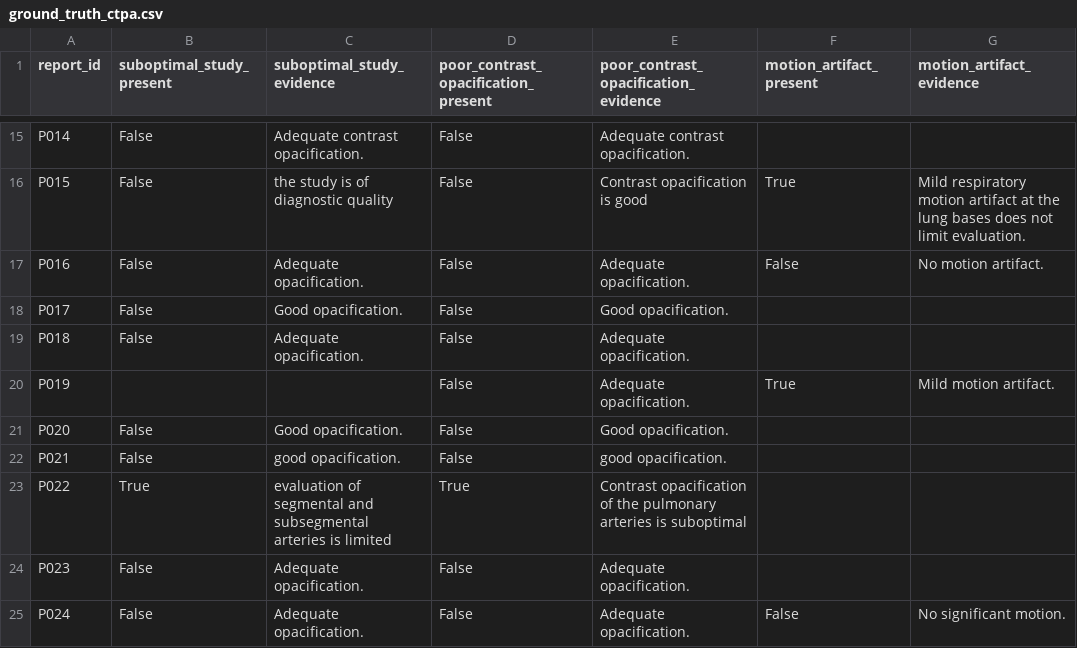
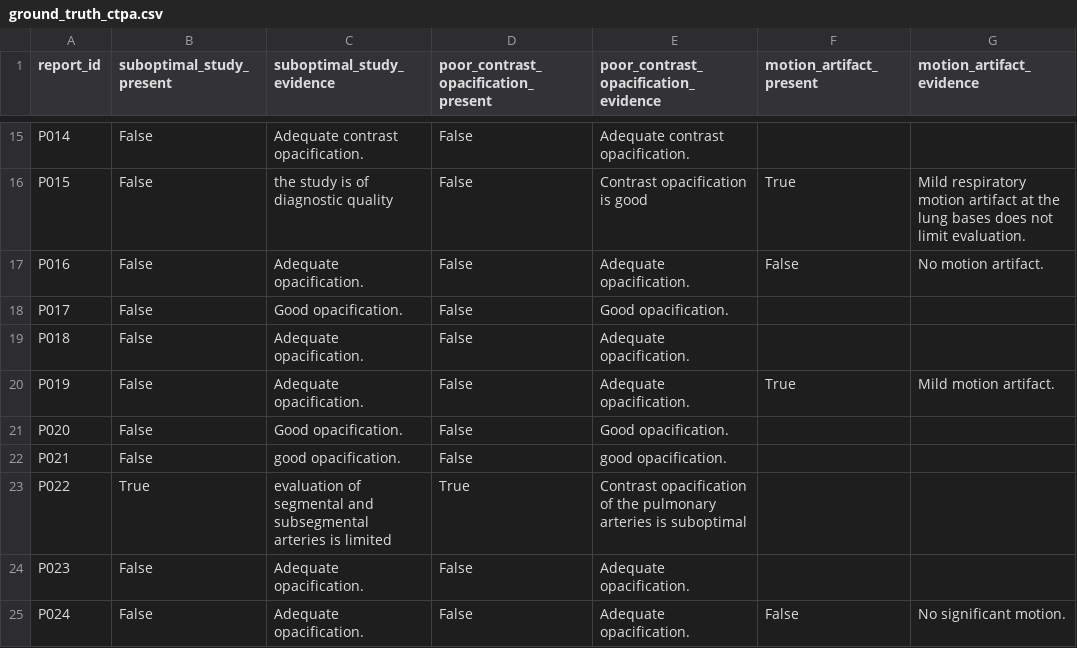
Before and after one commit to negretemdev/radextract, a CSV file: ground_truth_ctpa.csv, drawn as a sheet; only a part is shown, gaps mark what is left out; the diff names each change by its address in the sheet, - before the commit and + after, or states it on an @@ line.

```diff
--- a/ground_truth_ctpa.csv
+++ b/ground_truth_ctpa.csv
-B20 (suboptimal_study_present): (empty)
+B20 (suboptimal_study_present): False
-C20 (suboptimal_study_evidence): (empty)
+C20 (suboptimal_study_evidence): Adequate opacification.
```
Also changed, not shown: 1 other file.
